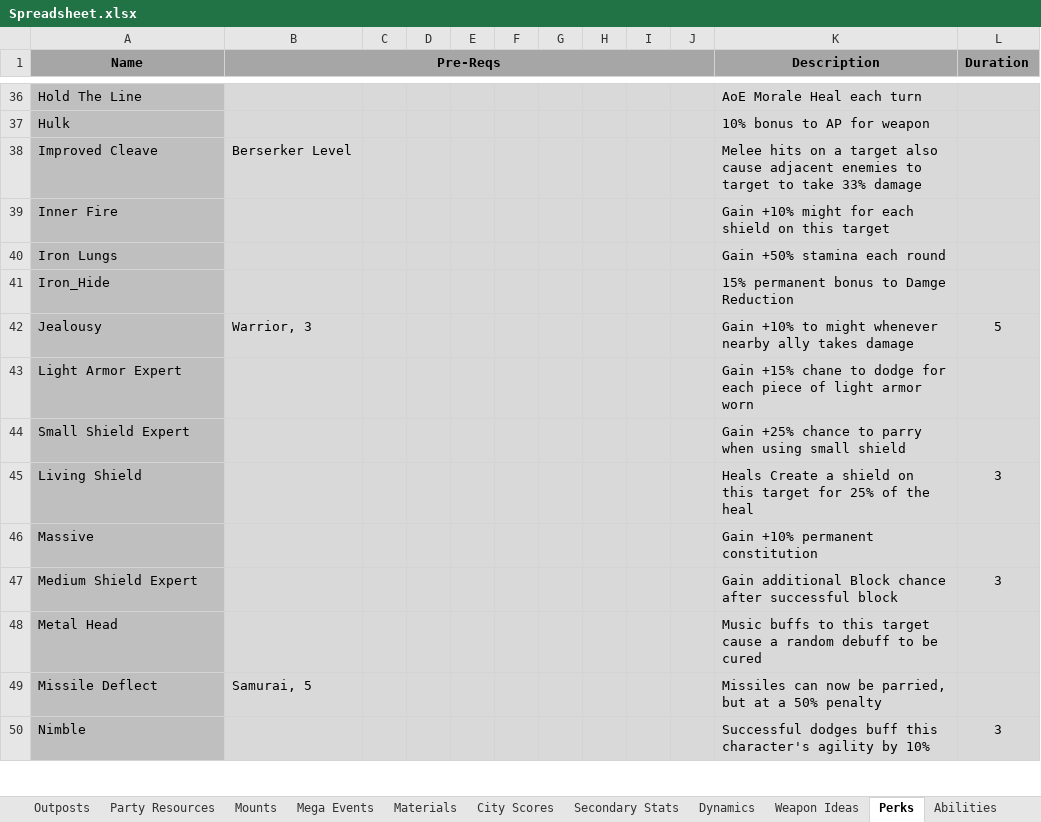
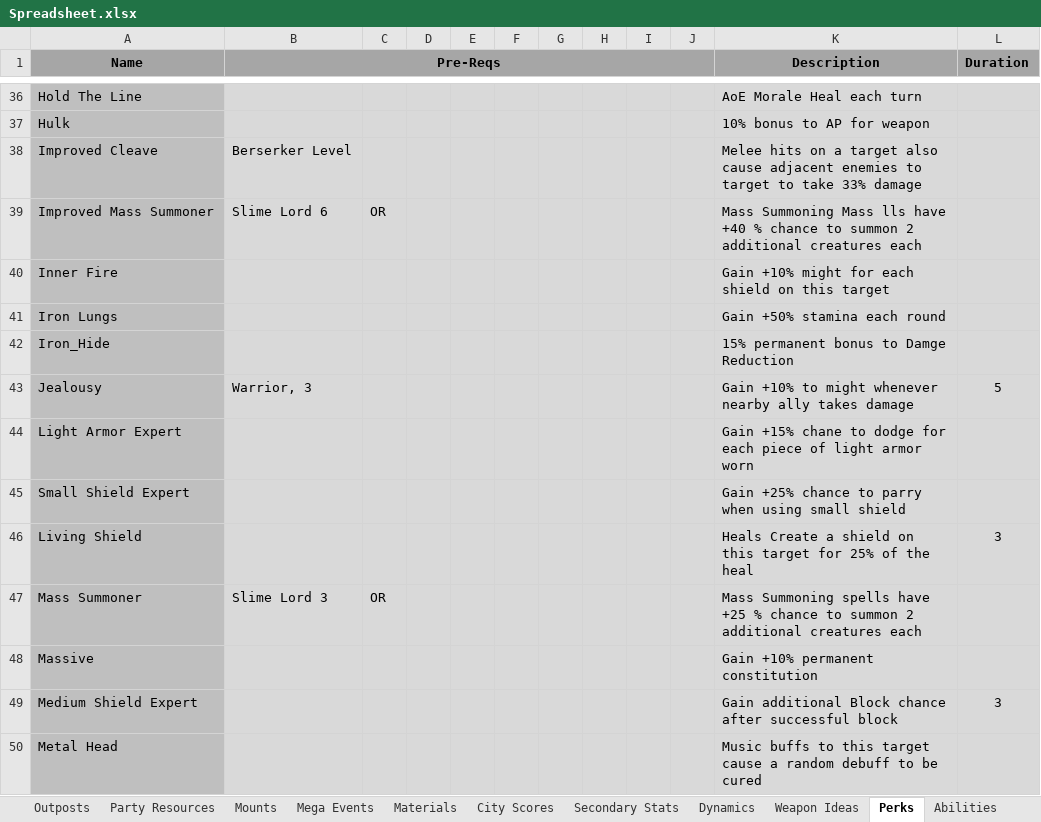
Before and after one commit to lawerencem/Everpixel, an Excel workbook: Spreadsheets/Spreadsheet.xlsx, sheet Perks, drawn as a sheet; only a part is shown, gaps mark what is left out; the shorter side is filled out with more unchanged rows; values as stored, in another font and other column widths than the file's, no borders; the diff names each change by its address in the sheet, - before the commit and + after, or states it on an @@ line.

```diff
--- a/Spreadsheets/Spreadsheet.xlsx (sheet Perks)
+++ b/Spreadsheets/Spreadsheet.xlsx (sheet Perks)
+row 39: Improved Mass Summoner | Slime Lord 6 | OR |  |  |  |  |  |  |  | Mass Summoning Mass lls have +40 % chance to summon 2 additional creatures each
+row 47: Mass Summoner | Slime Lord 3 | OR |  |  |  |  |  |  |  | Mass Summoning spells have +25 % chance to summon 2 additional creatures each
```
Also changed, not shown: sheet Abilities, other sheet tabs.
